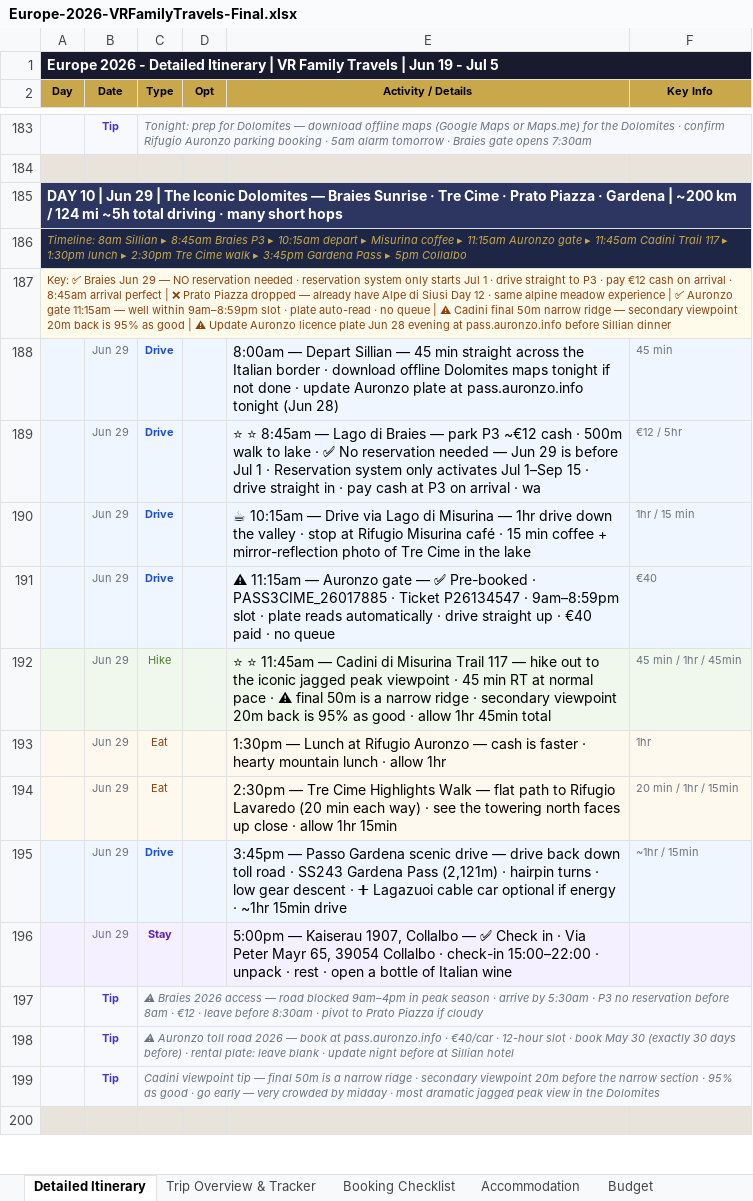
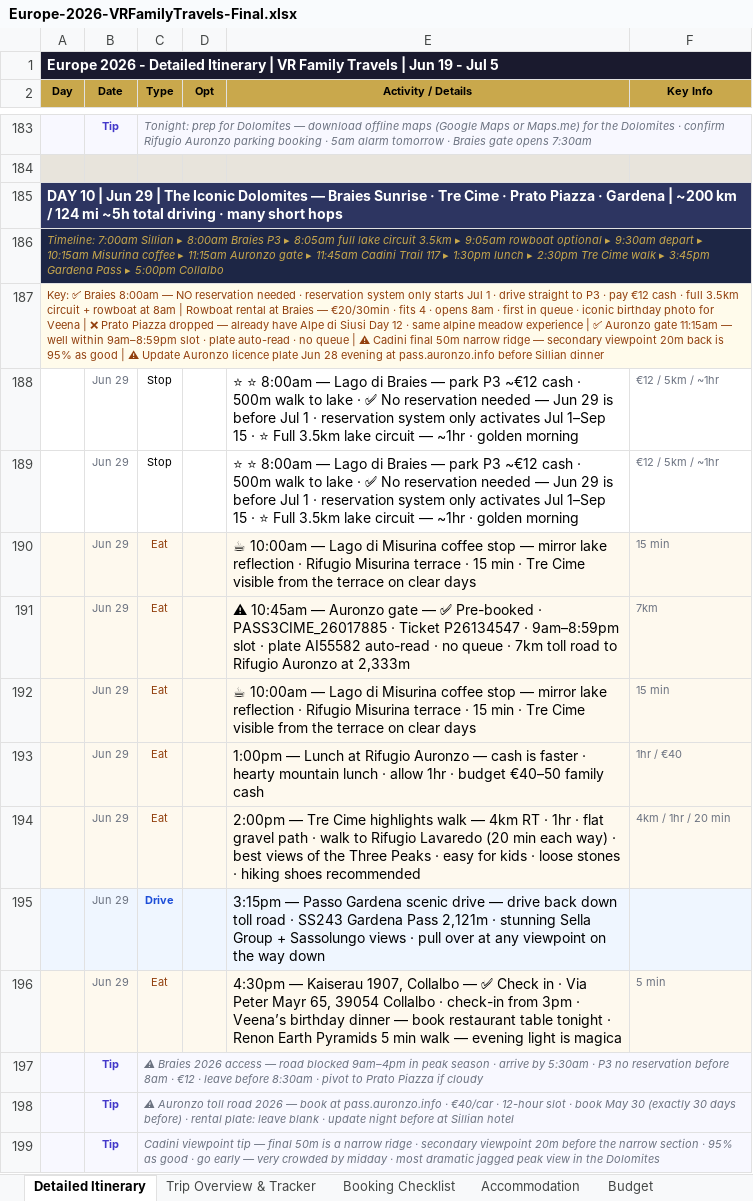
Before and after one commit to rahulrevi-81/travel-journal, an Excel workbook: Europe-2026-VRFamilyTravels-Final.xlsx, sheet Detailed Itinerary, drawn as a sheet; only a part is shown, gaps mark what is left out; the shorter side is filled out with more unchanged rows; values as stored, in another font and other column widths than the file's, no borders; removed rows and columns are numbered as before the commit, all else as after; the diff names each change by its address in the sheet, - before the commit and + after, or states it on an @@ line.

Commit message:
Day 10: 7am departure · 8am Braies full 3.5km circuit + rowboat rental · all times shifted · Misurina 10am · Auronzo 10:45am · Cadini 11:15am · lunch 1pm · Tre Cime 2pm · Collalbo 4:30pm

```diff
--- a/Europe-2026-VRFamilyTravels-Final.xlsx (sheet Detailed Itinerary)
+++ b/Europe-2026-VRFamilyTravels-Final.xlsx (sheet Detailed Itinerary)
-A186 (Day): Timeline: 8am Sillian ▸ 8:45am Braies P3 ▸ 10:15am depart ▸ Misurina coffee ▸ 11:15am Auronzo gate ▸ 11:45am Cadini Trail 117 ▸ 1:30pm lunch ▸ 2:30pm Tre Cime walk ▸ 3:45pm Gardena Pass ▸ 5pm Collalbo
+A186 (Day): Timeline: 7:00am Sillian ▸ 8:00am Braies P3 ▸ 8:05am full lake circuit 3.5km ▸ 9:05am rowboat optional ▸ 9:30am depart ▸ 10:15am Misurina coffee ▸ 11:15am Auronzo gate ▸ 11:45am Cadini Trail 117 ▸ 1:30pm lunch ▸ 2:30pm Tre Cime walk ▸ 3:45pm Gardena Pass ▸ 5:00pm Collalbo
-A187 (Day): …✅ Braies Jun 29 — NO reservation needed · reservation system only starts Jul 1 · drive straight to P3 · pay €12 cash on arrival · 8:45am arrival perfect | ❌…
+A187 (Day): …✅ Braies 8:00am — NO reservation needed · reservation system only starts Jul 1 · drive straight to P3 · pay €12 cash · full 3.5km circuit + rowboat at 8am | Rowboat rental at Braies — €20/30min · fits 4 · opens 8am · first in queue · iconic birthday photo for Veena | ❌…
-row 188:  | Jun 29 | Drive |  | 8:00am — Depart Sillian — 45 min straight across the Italian border · download offline Dolomites maps tonight if not done · update Auronzo plate at pass.auronzo.info tonight (Jun 28) | 45 min
-A188:F188 fill: #EFF6FF
+A188:F188 fill: none
-C188 (Type): Drive
+C188 (Type): Stop
@@ C188 bold: on → off, text colour: #1D4ED8 → black @@
-E188 (Activity / Details): ⭐ ⭐ 8:45am — Lago di Braies — park P3 ~€12 cash · 500m walk to lake · ✅ No reservation needed — Jun 29 is before Jul 1 · Reservation system only activates Jul 1–Sep 15 · drive straight in · pay cash at P3 on arrival · wa
+E188 (Activity / Details): ⭐ ⭐ 8:00am — Lago di Braies — park P3 ~€12 cash · 500m walk to lake · ✅ No reservation needed — Jun 29 is before Jul 1 · reservation system only activates Jul 1–Sep 15 · ⭐ Full 3.5km lake circuit — ~1hr · golden morning
-F188 (Key Info): €12 / 5hr
+F188 (Key Info): €12 / 5km / ~1hr
-row 190:  | Jun 29 | Drive |  | ☕ 10:15am — Drive via Lago di Misurina — 1hr drive down the valley · stop at Rifugio Misurina café · 15 min coffee + mirror-reflection photo of Tre Cime in the lake | 1hr / 15 min
-row 191:  | Jun 29 | Drive |  | ⚠ 11:15am — Auronzo gate — ✅ Pre-booked · PASS3CIME_26017885 · Ticket P26134547 · 9am–8:59pm slot · plate reads automatically · drive straight up · €40 paid · no queue | €40
-row 192:  | Jun 29 | Hike |  | ⭐ ⭐ 11:45am — Cadini di Misurina Trail 117 — hike out to the iconic jagged peak viewpoint · 45 min RT at normal pace · ⚠ final 50m is a narrow ridge · secondary viewpoint 20m back is 95% as good · allow 1hr 45min total | 45 min / 1hr / 45min
+row 189:  | Jun 29 | Stop |  | ⭐ ⭐ 8:00am — Lago di Braies — park P3 ~€12 cash · 500m walk to lake · ✅ No reservation needed — Jun 29 is before Jul 1 · reservation system only activates Jul 1–Sep 15 · ⭐ Full 3.5km lake circuit — ~1hr · golden morning | €12 / 5km / ~1hr
+row 190:  | Jun 29 | Eat |  | ☕ 10:00am — Lago di Misurina coffee stop — mirror lake reflection · Rifugio Misurina terrace · 15 min · Tre Cime visible from the terrace on clear days | 15 min
+row 191:  | Jun 29 | Eat |  | ⚠ 10:45am — Auronzo gate — ✅ Pre-booked · PASS3CIME_26017885 · Ticket P26134547 · 9am–8:59pm slot · plate AI55582 auto-read · no queue · 7km toll road to Rifugio Auronzo at 2,333m | 7km
+row 192:  | Jun 29 | Eat |  | ☕ 10:00am — Lago di Misurina coffee stop — mirror lake reflection · Rifugio Misurina terrace · 15 min · Tre Cime visible from the terrace on clear days | 15 min
-E193 (Activity / Details): 1:30pm — Lunch at Rifugio Auronzo — cash is faster · hearty mountain lunch · allow 1hr
+E193 (Activity / Details): 1:00pm — Lunch at Rifugio Auronzo — cash is faster · hearty mountain lunch · allow 1hr · budget €40–50 family cash
-F193 (Key Info): 1hr
+F193 (Key Info): 1hr / €40
-E194 (Activity / Details): 2:30pm — Tre Cime Highlights Walk — flat path to Rifugio Lavaredo (20 min each way) · see the towering north faces up close · allow 1hr 15min
+E194 (Activity / Details): 2:00pm — Tre Cime highlights walk — 4km RT · 1hr · flat gravel path · walk to Rifugio Lavaredo (20 min each way) · best views of the Three Peaks · easy for kids · loose stones · hiking shoes recommended
-F194 (Key Info): 20 min / 1hr / 15min
+F194 (Key Info): 4km / 1hr / 20 min
-E195 (Activity / Details): 3:45pm — Passo Gardena scenic drive — drive back down toll road · SS243 Gardena Pass (2,121m) · hairpin turns · low gear descent · ➕ Lagazuoi cable car optional if energy · ~1hr 15min drive
+E195 (Activity / Details): 3:15pm — Passo Gardena scenic drive — drive back down toll road · SS243 Gardena Pass 2,121m · stunning Sella Group + Sassolungo views · pull over at any viewpoint on the way down
-F195 (Key Info): ~1hr / 15min
+F195 (Key Info): (empty)
-row 196:  | Jun 29 | Stay |  | 5:00pm — Kaiserau 1907, Collalbo — ✅ Check in · Via Peter Mayr 65, 39054 Collalbo · check-in 15:00–22:00 · unpack · rest · open a bottle of Italian wine
+row 196:  | Jun 29 | Eat |  | 4:30pm — Kaiserau 1907, Collalbo — ✅ Check in · Via Peter Mayr 65, 39054 Collalbo · check-in from 3pm · Veena’s birthday dinner — book restaurant table tonight · Renon Earth Pyramids 5 min walk — evening light is magica | 5 min
```
Also changed, not shown: 2 other files.
